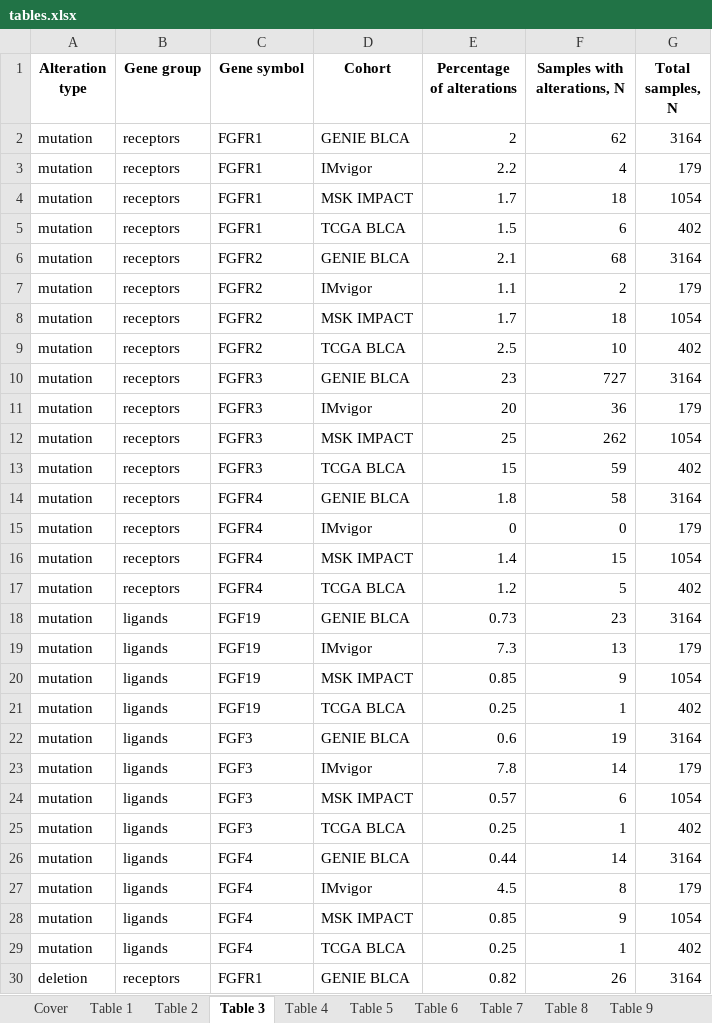
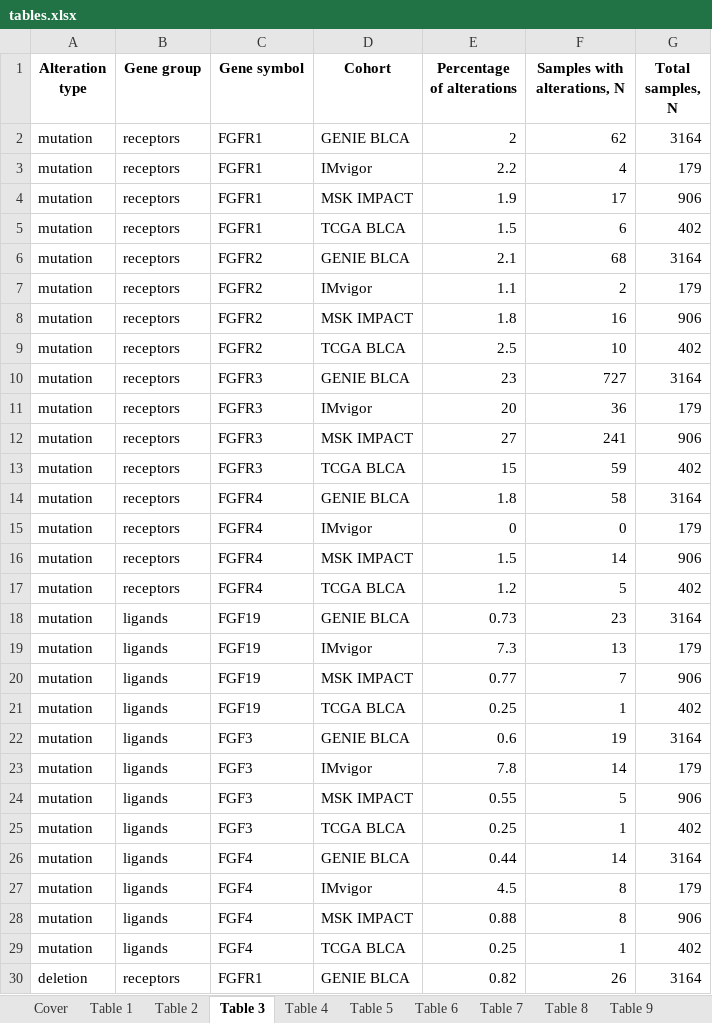
Before and after one commit to PiotrTymoszuk/FGFR-BLCA, an Excel workbook: report/tables.xlsx, sheet Table 3, drawn as a sheet; only a part is shown; values as stored, in another font and other column widths than the file's, no borders; the diff covers the shown part only; the diff names each change by its address in the sheet, - before the commit and + after, or states it on an @@ line.

Commit message:
Figure and table update

```diff
--- a/report/tables.xlsx (sheet Table 3)
+++ b/report/tables.xlsx (sheet Table 3)
-E4 (Percentage of alterations): 1.7
+E4 (Percentage of alterations): 1.9
-F4 (Samples with alterations, N): 18
+F4 (Samples with alterations, N): 17
-G4 (Total samples, N): 1054
+G4 (Total samples, N): 906
-E8 (Percentage of alterations): 1.7
+E8 (Percentage of alterations): 1.8
-F8 (Samples with alterations, N): 18
+F8 (Samples with alterations, N): 16
-G8 (Total samples, N): 1054
+G8 (Total samples, N): 906
-E12 (Percentage of alterations): 25
+E12 (Percentage of alterations): 27
-F12 (Samples with alterations, N): 262
+F12 (Samples with alterations, N): 241
-G12 (Total samples, N): 1054
+G12 (Total samples, N): 906
-E16 (Percentage of alterations): 1.4
+E16 (Percentage of alterations): 1.5
-F16 (Samples with alterations, N): 15
+F16 (Samples with alterations, N): 14
-G16 (Total samples, N): 1054
+G16 (Total samples, N): 906
-E20 (Percentage of alterations): 0.85
+E20 (Percentage of alterations): 0.77
-F20 (Samples with alterations, N): 9
+F20 (Samples with alterations, N): 7
-G20 (Total samples, N): 1054
+G20 (Total samples, N): 906
-E24 (Percentage of alterations): 0.57
+E24 (Percentage of alterations): 0.55
-F24 (Samples with alterations, N): 6
+F24 (Samples with alterations, N): 5
-G24 (Total samples, N): 1054
+G24 (Total samples, N): 906
-E28 (Percentage of alterations): 0.85
+E28 (Percentage of alterations): 0.88
-F28 (Samples with alterations, N): 9
+F28 (Samples with alterations, N): 8
-G28 (Total samples, N): 1054
+G28 (Total samples, N): 906
```
Also changed, not shown: 29 edited cells elsewhere in this sheet, sheet Table 9, sheet Table 2, sheet Table 4, sheet Table 11, sheet Table 6, sheet Table 1, 1 more sheet, 42 other files.
